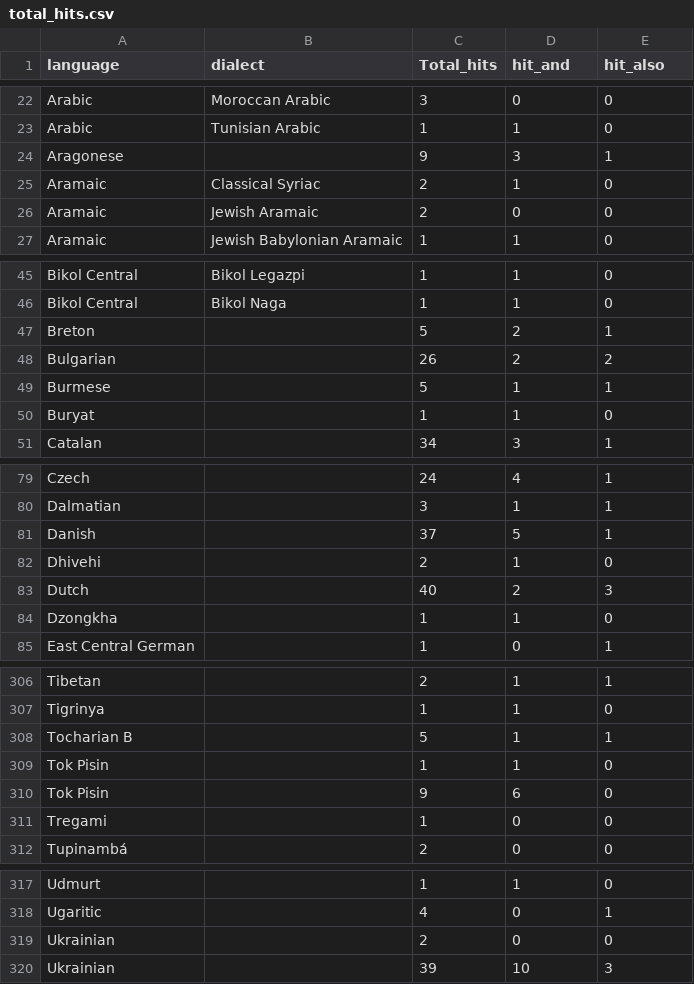
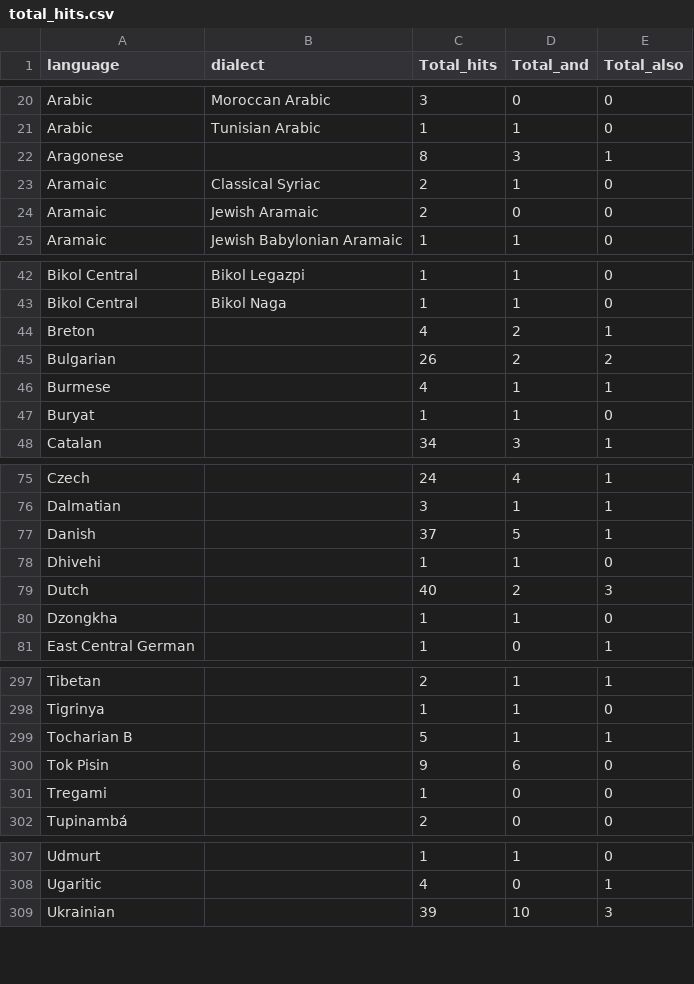
Before and after one commit to iankirby/iankirby.github.io, a CSV file: Docs/Out_files/Gil/total_hits.csv, drawn as a sheet; only a part is shown, gaps mark what is left out; the diff covers the shown part only.

```diff
--- a/Docs/Out_files/Gil/total_hits.csv
+++ b/Docs/Out_files/Gil/total_hits.csv
@@ -1 +1 @@
-"language","dialect","Total_hits","hit_and","hit_also"
+"language","dialect","Total_hits","Total_and","Total_also"
@@ -23,3 +21,3 @@
 " Arabic"," Tunisian Arabic",1,1,0
-" Aragonese"," ",9,3,1
+" Aragonese","",8,3,1
 " Aramaic"," Classical Syriac",2,1,0
@@ -46,2 +43,2 @@
 " Bikol Central"," Bikol Naga",1,1,0
-" Breton"," ",5,2,1
+" Breton","",4,2,1
@@ -49 +46 @@
-" Burmese"," ",5,1,1
+" Burmese","",4,1,1
@@ -82 +78 @@
-" Dhivehi"," ",2,1,0
+" Dhivehi","",1,1,0
@@ -309 +299,0 @@
-" Tok Pisin","",1,1,0
@@ -319 +308,0 @@
-" Ukrainian","",2,0,0
```
Also changed, not shown: 17 removed rows and 22 edited cells elsewhere in this file, Docs/Out_files/Gil/sorted_by_language.csv.
